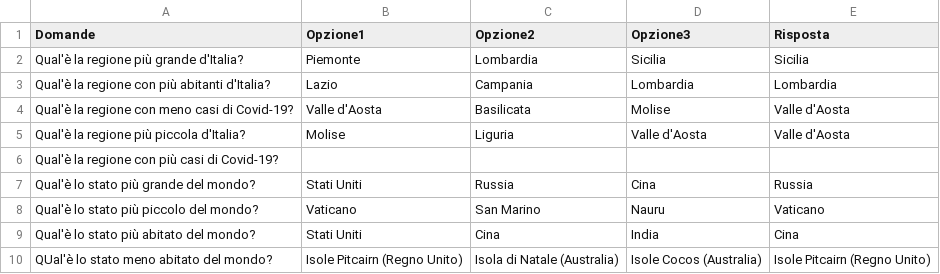
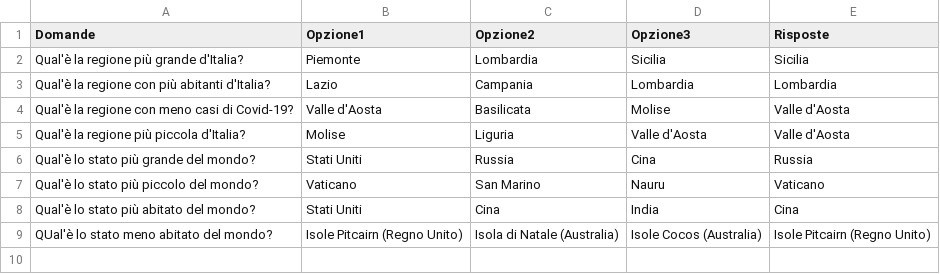
Before and after one commit to UselessMOS0/ProgettoFlaskBP, a CSV file: static/Files/quiz.csv, drawn as a sheet.

Commit message:
quiz

```diff
--- a/static/Files/quiz.csv
+++ b/static/Files/quiz.csv
@@ -1,2 +1,2 @@
-Domande,Opzione1,Opzione2,Opzione3,Risposta
+Domande,Opzione1,Opzione2,Opzione3,Risposte
 Qual'è la regione più grande d'Italia?,Piemonte,Lombardia,Sicilia,Sicilia
@@ -5,3 +5,2 @@ Qual'è la regione con meno casi di Covid-19?,Valle d'Aosta,Basilicata,Molise,Va
 Qual'è la regione più piccola d'Italia?,Molise,Liguria,Valle d'Aosta,Valle d'Aosta
-Qual'è la regione con più casi di Covid-19?
 Qual'è lo stato più grande del mondo?,Stati Uniti,Russia,Cina,Russia
```
Also changed, not shown: 6 other files.
